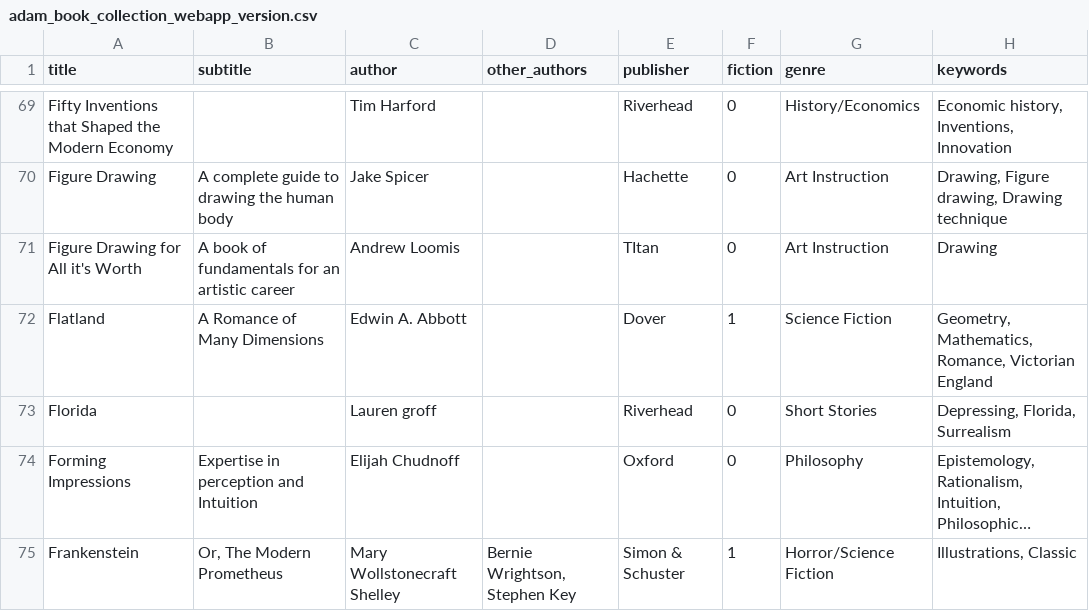
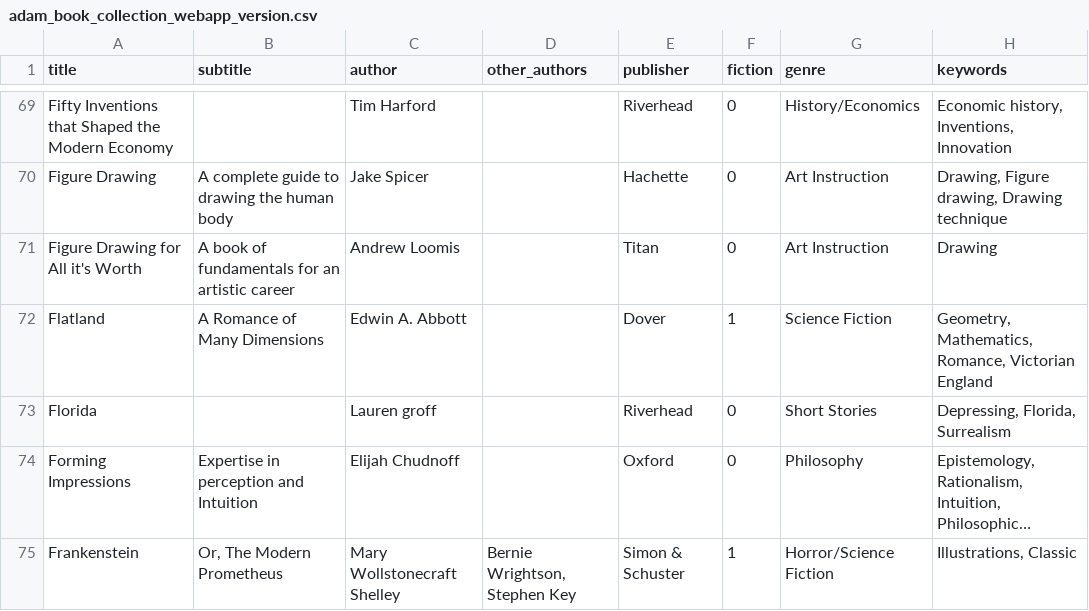
Before and after one commit to AdamHauptfeld/adambookcollection, a CSV file: adam_book_collection_webapp_version.csv, drawn as a sheet; only a part is shown, gaps mark what is left out; long unchanged cells end in …; the diff covers the shown part only; the diff names each change by its address in the sheet, - before the commit and + after, or states it on an @@ line.

Commit message:
Add files via upload
Updated csv

```diff
--- a/adam_book_collection_webapp_version.csv
+++ b/adam_book_collection_webapp_version.csv
-E71 (publisher): TItan
+E71 (publisher): Titan
```
Also changed, not shown: 3 added rows, 5 moved rows and 12 edited cells elsewhere in this file.
